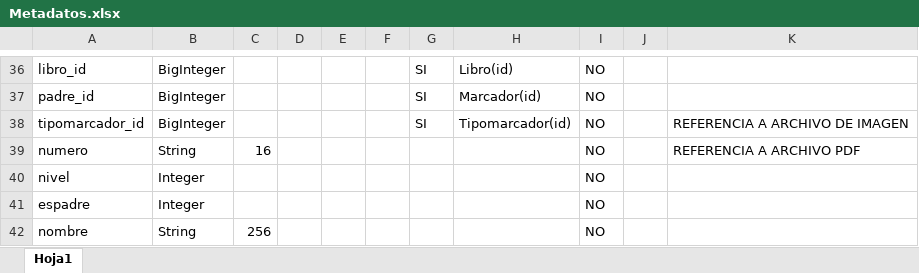
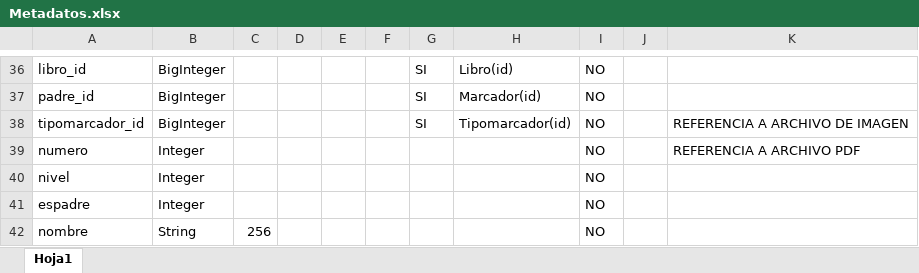
Before and after one commit to afranklinromero/nbs, an Excel workbook: Metadatos.xlsx, sheet Hoja1, drawn as a sheet; only a part is shown, gaps mark what is left out; values as stored, in another font and other column widths than the file's, no borders; the diff names each change by its address in the sheet, - before the commit and + after, or states it on an @@ line.

```diff
--- a/Metadatos.xlsx (sheet Hoja1)
+++ b/Metadatos.xlsx (sheet Hoja1)
-B39: String
+B39: Integer
-C39: 16
+C39: (empty)
```
Also changed, not shown: 50 other files.
